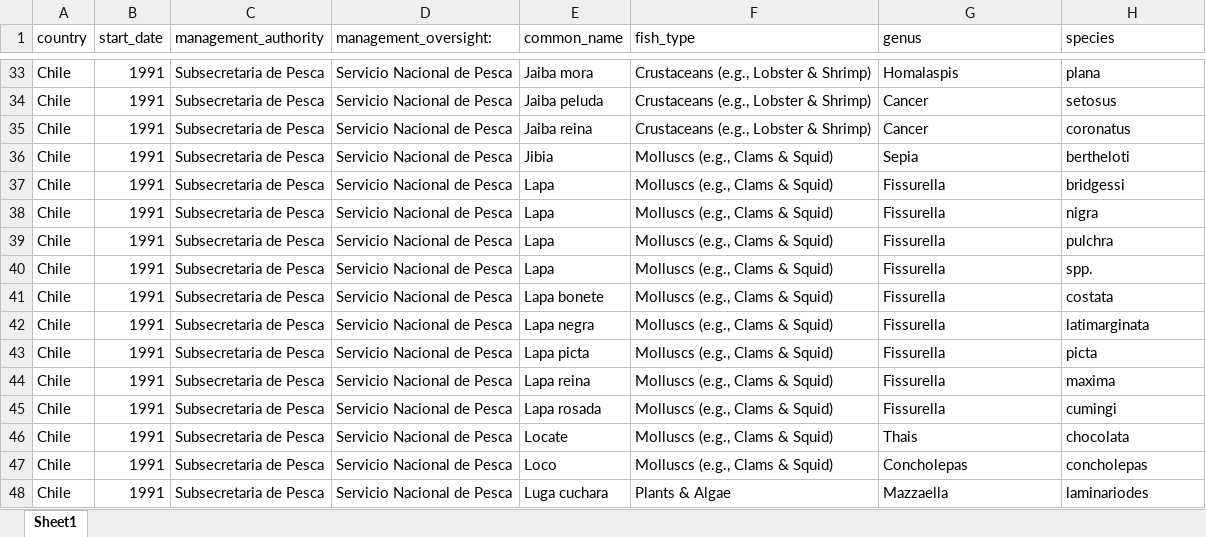
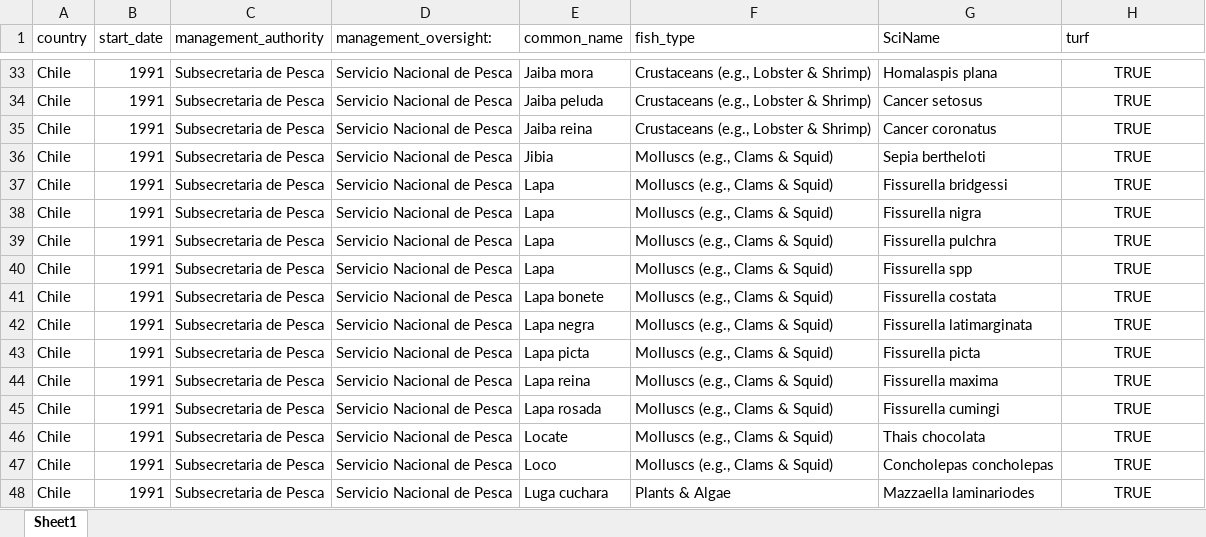
Before and after one commit to j-verstaen/global_fisheries_managment, an Excel workbook: data/EDF_TURF_data.xlsx, sheet Sheet1, drawn as a sheet; only a part is shown, gaps mark what is left out; values as stored, in another font and other column widths than the file's, no borders; the diff covers the shown part only; the diff names each change by its address in the sheet, - before the commit and + after, or states it on an @@ line.

Commit message:
combine discover turf, edf, rams, upside.
not fully cleaned up yet

```diff
--- a/data/EDF_TURF_data.xlsx (sheet Sheet1)
+++ b/data/EDF_TURF_data.xlsx (sheet Sheet1)
-G1: genus
+G1: SciName
-H1: species
+H1: turf
-G33 (SciName): Homalaspis
+G33 (SciName): Homalaspis plana
-H33:H48 alignment: left
+H33:H48 alignment: center
-H33 (turf): plana
+H33 (turf): TRUE
-G34 (SciName): Cancer
+G34 (SciName): Cancer setosus
-H34 (turf): setosus
+H34 (turf): TRUE
-G35 (SciName): Cancer
+G35 (SciName): Cancer coronatus
-H35 (turf): coronatus
+H35 (turf): TRUE
-G36 (SciName): Sepia
+G36 (SciName): Sepia bertheloti
-H36 (turf): bertheloti
+H36 (turf): TRUE
-G37 (SciName): Fissurella
+G37 (SciName): Fissurella bridgessi
-H37 (turf): bridgessi
+H37 (turf): TRUE
-G38 (SciName): Fissurella
+G38 (SciName): Fissurella nigra
-H38 (turf): nigra
+H38 (turf): TRUE
-G39 (SciName): Fissurella
+G39 (SciName): Fissurella pulchra
-H39 (turf): pulchra
+H39 (turf): TRUE
-G40 (SciName): Fissurella
+G40 (SciName): Fissurella spp
-H40 (turf): spp.
+H40 (turf): TRUE
-G41 (SciName): Fissurella
+G41 (SciName): Fissurella costata
-H41 (turf): costata
+H41 (turf): TRUE
-G42 (SciName): Fissurella
+G42 (SciName): Fissurella latimarginata
-H42 (turf): latimarginata
+H42 (turf): TRUE
-G43 (SciName): Fissurella
+G43 (SciName): Fissurella picta
-H43 (turf): picta
+H43 (turf): TRUE
-G44 (SciName): Fissurella
+G44 (SciName): Fissurella maxima
-H44 (turf): maxima
+H44 (turf): TRUE
-G45 (SciName): Fissurella
+G45 (SciName): Fissurella cumingi
-H45 (turf): cumingi
+H45 (turf): TRUE
-G46 (SciName): Thais
+G46 (SciName): Thais chocolata
-H46 (turf): chocolata
+H46 (turf): TRUE
-G47 (SciName): Concholepas
+G47 (SciName): Concholepas concholepas
-H47 (turf): concholepas
+H47 (turf): TRUE
-G48 (SciName): Mazzaella
+G48 (SciName): Mazzaella laminariodes
-H48 (turf): laminariodes
+H48 (turf): TRUE
```
Also changed, not shown: 270 edited cells and cell formats elsewhere in this sheet, 4 other files.
